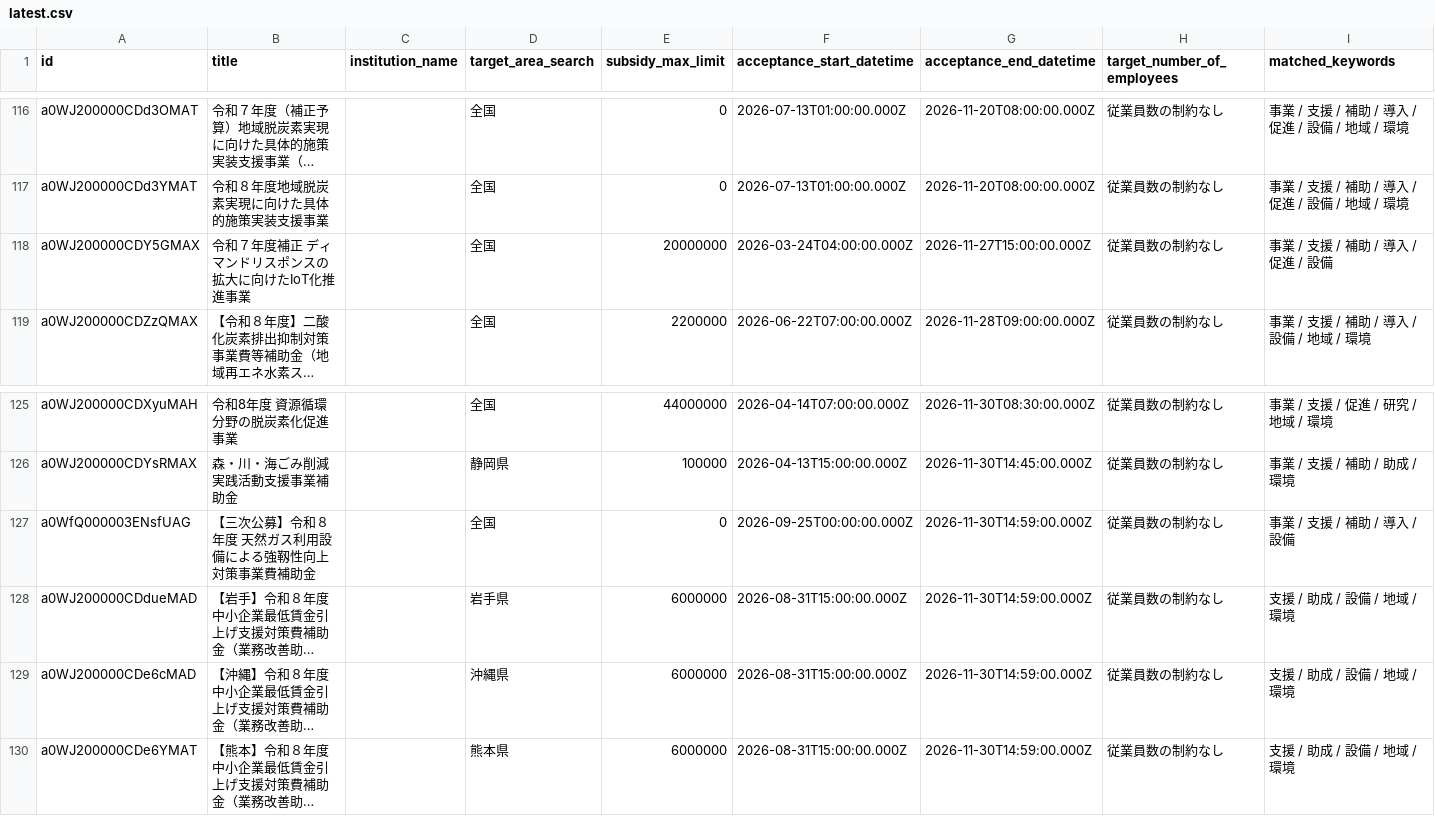
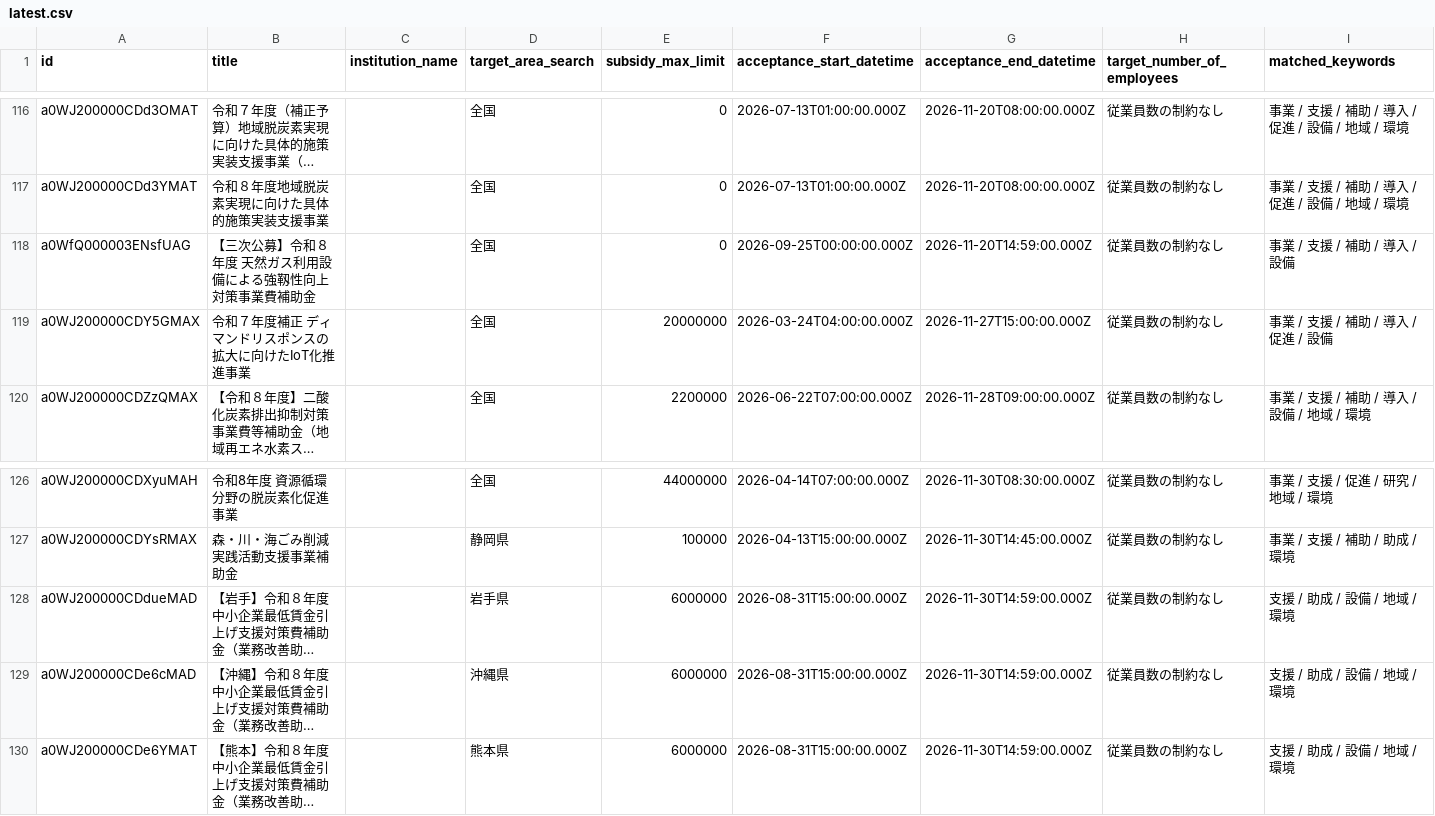
Before and after one commit to softrenzu/RooomMCPninka, a CSV file: data/latest.csv, drawn as a sheet; only a part is shown, gaps mark what is left out; long unchanged cells end in …; removed rows and columns are numbered as before the commit, all else as after; the diff names each change by its address in the sheet, - before the commit and + after, or states it on an @@ line.

```diff
--- a/data/latest.csv
+++ b/data/latest.csv
+row 118: a0WfQ000003ENsfUAG | 【三次公募】令和８年度 天然ガス利用設備による強靱性向上対策事業費補助金 |  | 全国 | 0 | 2026-09-25T00:00:00.000Z | 2026-11-20T14:59:00.000Z | 従業員数の制約なし | 事業 / 支援 / 補助 / 導入 / 設備
-row 127: a0WfQ000003ENsfUAG | 【三次公募】令和８年度 天然ガス利用設備による強靱性向上対策事業費補助金 |  | 全国 | 0 | 2026-09-25T00:00:00.000Z | 2026-11-30T14:59:00.000Z | 従業員数の制約なし | 事業 / 支援 / 補助 / 導入 / 設備
```
Also changed, not shown: 4 other files.
